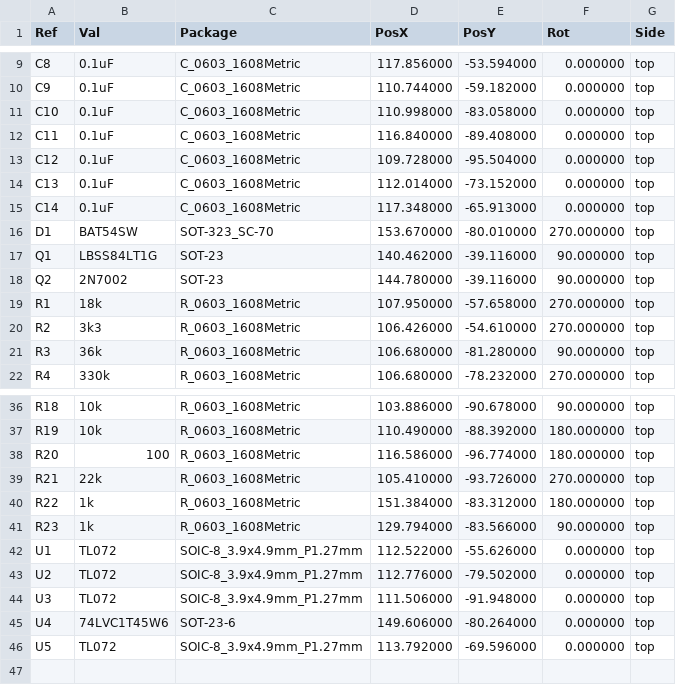
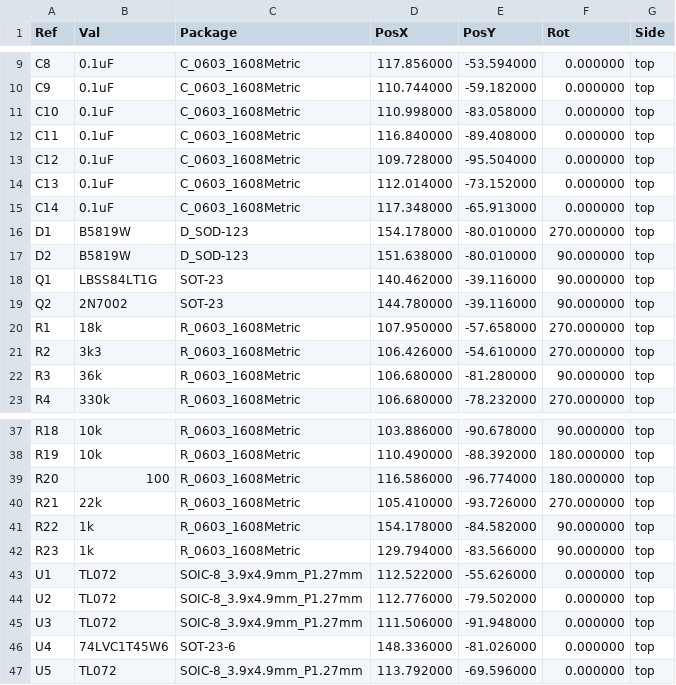
Before and after one commit to AwesomeAudioApparatus/analog-test, a CSV file: analog_a/stm32dev-analog-top-pos.csv, drawn as a sheet; only a part is shown, gaps mark what is left out.

```diff
--- a/analog_a/stm32dev-analog-top-pos.csv
+++ b/analog_a/stm32dev-analog-top-pos.csv
@@ -15,3 +15,4 @@ Ref,Val,Package,PosX,PosY,Rot,Side
 "C14","0.1uF","C_0603_1608Metric",117.348000,-65.913000,0.000000,top
-"D1","BAT54SW","SOT-323_SC-70",153.670000,-80.010000,270.000000,top
+"D1","B5819W","D_SOD-123",154.178000,-80.010000,270.000000,top
+"D2","B5819W","D_SOD-123",151.638000,-80.010000,90.000000,top
 "Q1","LBSS84LT1G","SOT-23",140.462000,-39.116000,90.000000,top
@@ -39,3 +40,3 @@ Ref,Val,Package,PosX,PosY,Rot,Side
 "R21","22k","R_0603_1608Metric",105.410000,-93.726000,270.000000,top
-"R22","1k","R_0603_1608Metric",151.384000,-83.312000,180.000000,top
+"R22","1k","R_0603_1608Metric",154.178000,-84.582000,90.000000,top
 "R23","1k","R_0603_1608Metric",129.794000,-83.566000,90.000000,top
@@ -44,3 +45,3 @@ Ref,Val,Package,PosX,PosY,Rot,Side
 "U3","TL072","SOIC-8_3.9x4.9mm_P1.27mm",111.506000,-91.948000,0.000000,top
-"U4","74LVC1T45W6","SOT-23-6",149.606000,-80.264000,0.000000,top
+"U4","74LVC1T45W6","SOT-23-6",148.336000,-81.026000,0.000000,top
 "U5","TL072","SOIC-8_3.9x4.9mm_P1.27mm",113.792000,-69.596000,0.000000,top
```
Also changed, not shown: analog_a_bom.csv, analog_a_pos.csv, 16 other files.
